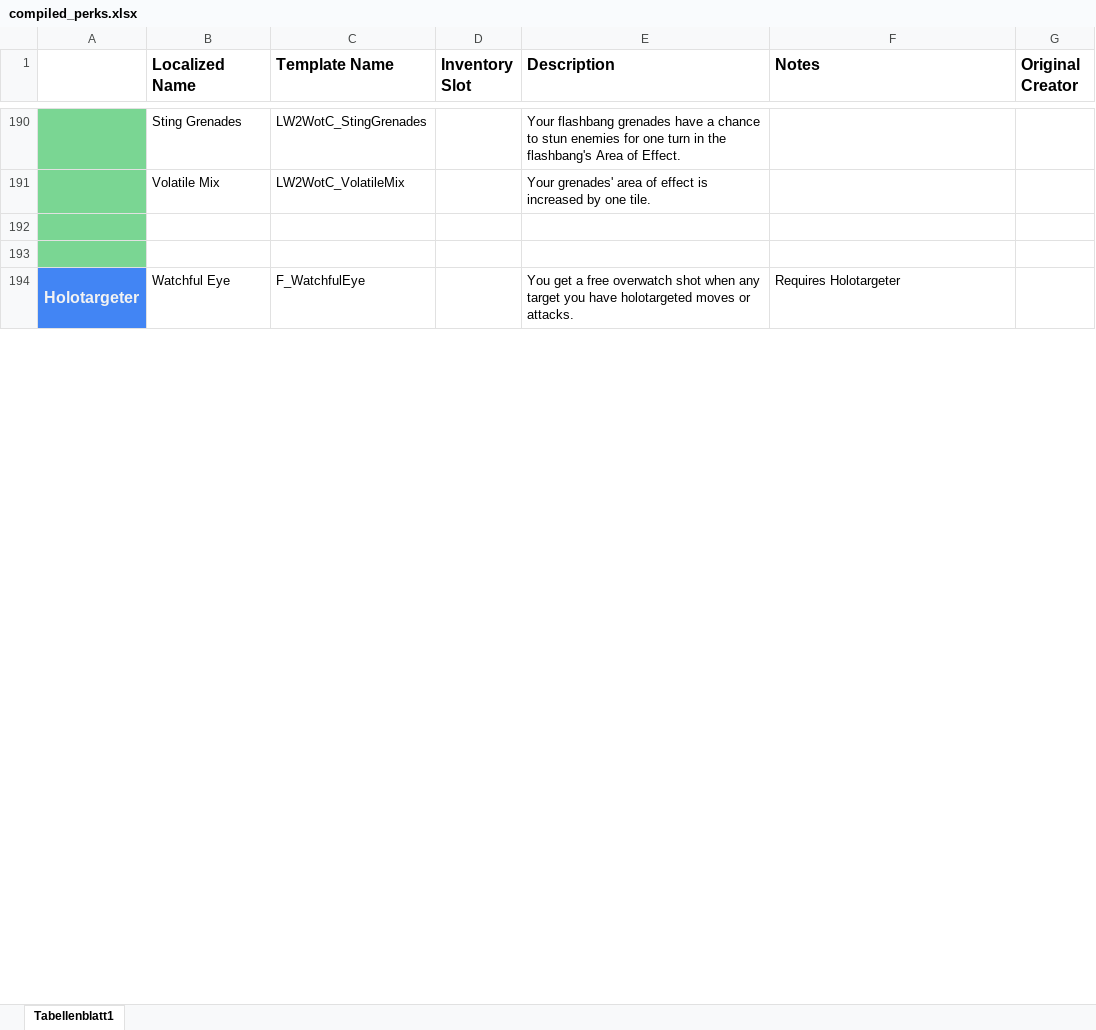
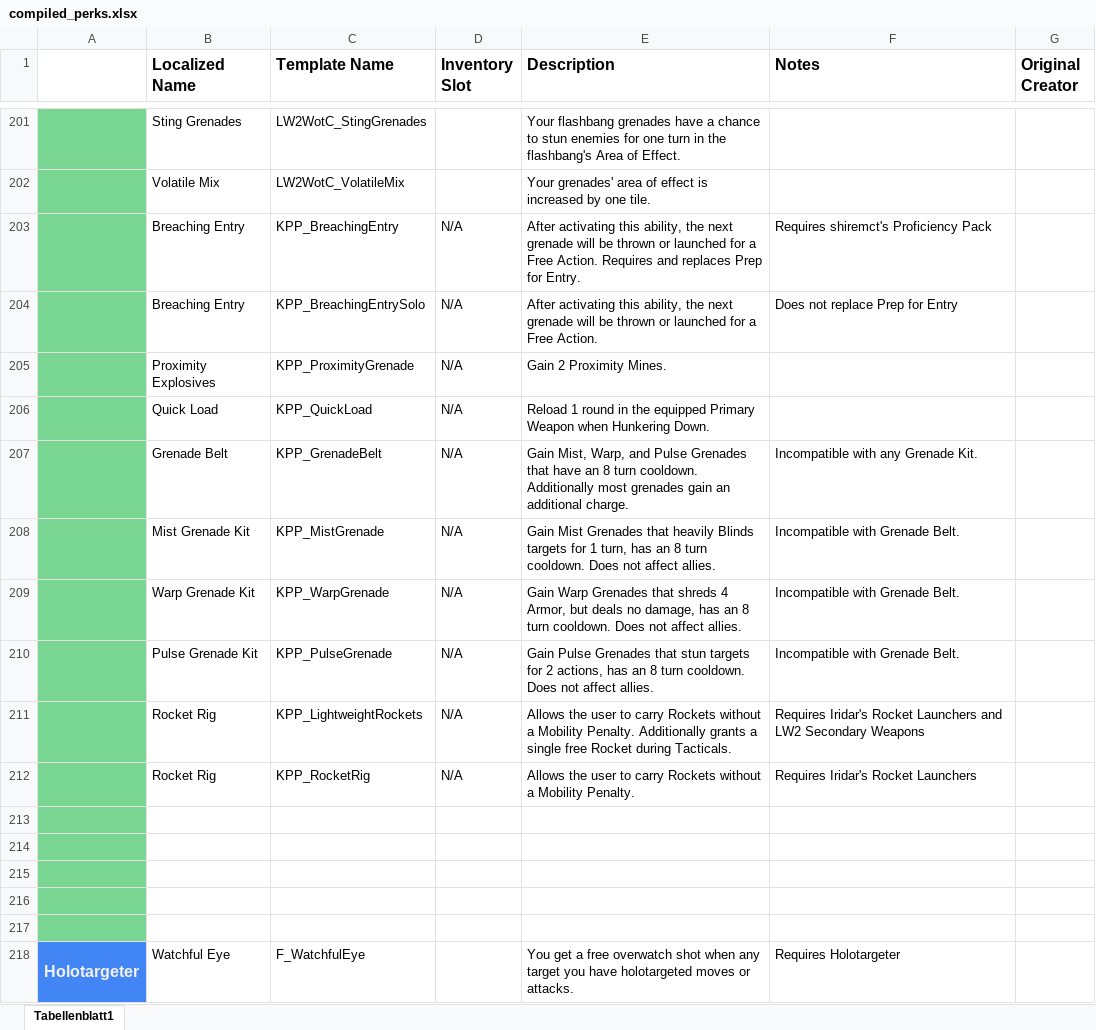
Before and after one commit to Grammarsalad/xcom2_my_tweaks, an Excel workbook: docs/xcom_perks/compiled_perks.xlsx, sheet Tabellenblatt1, drawn as a sheet; only a part is shown, gaps mark what is left out; values as stored, in another font and other column widths than the file's, no borders; the diff covers the shown part only; the diff names each change by its address in the sheet, - before the commit and + after, or states it on an @@ line.

```diff
--- a/docs/xcom_perks/compiled_perks.xlsx (sheet Tabellenblatt1)
+++ b/docs/xcom_perks/compiled_perks.xlsx (sheet Tabellenblatt1)
+row 203:  | Breaching Entry | KPP_BreachingEntry | N/A | After activating this ability, the next grenade will be thrown or launched for a Free Action. Requires and replaces Prep for Entry. | Requires shiremct's Proficiency Pack
+row 204:  | Breaching Entry | KPP_BreachingEntrySolo | N/A | After activating this ability, the next grenade will be thrown or launched for a Free Action. | Does not replace Prep for Entry
+row 205:  | Proximity Explosives | KPP_ProximityGrenade | N/A | Gain 2 Proximity Mines.
+row 206:  | Quick Load | KPP_QuickLoad | N/A | Reload 1 round in the equipped Primary Weapon when Hunkering Down.
+row 207:  | Grenade Belt | KPP_GrenadeBelt | N/A | Gain Mist, Warp, and Pulse Grenades that have an 8 turn cooldown. Additionally most grenades gain an additional charge. | Incompatible with any Grenade Kit.
+row 208:  | Mist Grenade Kit | KPP_MistGrenade | N/A | Gain Mist Grenades that heavily Blinds targets for 1 turn, has an 8 turn cooldown. Does not affect allies. | Incompatible with Grenade Belt.
+row 209:  | Warp Grenade Kit | KPP_WarpGrenade | N/A | Gain Warp Grenades that shreds 4 Armor, but deals no damage, has an 8 turn cooldown. Does not affect allies. | Incompatible with Grenade Belt.
+row 210:  | Pulse Grenade Kit | KPP_PulseGrenade | N/A | Gain Pulse Grenades that stun targets for 2 actions, has an 8 turn cooldown. Does not affect allies. | Incompatible with Grenade Belt.
+row 211:  | Rocket Rig | KPP_LightweightRockets | N/A | Allows the user to carry Rockets without a Mobility Penalty. Additionally grants a single free Rocket during Tacticals. | Requires Iridar's Rocket Launchers and LW2 Secondary Weapons
+row 212:  | Rocket Rig | KPP_RocketRig | N/A | Allows the user to carry Rockets without a Mobility Penalty. | Requires Iridar's Rocket Launchers
+row 213: (empty)
+row 214: (empty)
+row 215: (empty)
```
Also changed, not shown: 31 added rows, 1 removed row, 10 edited cells and merged cells elsewhere in this sheet, docs/xcom_perks/Knox's Perk Pack.xlsx.
